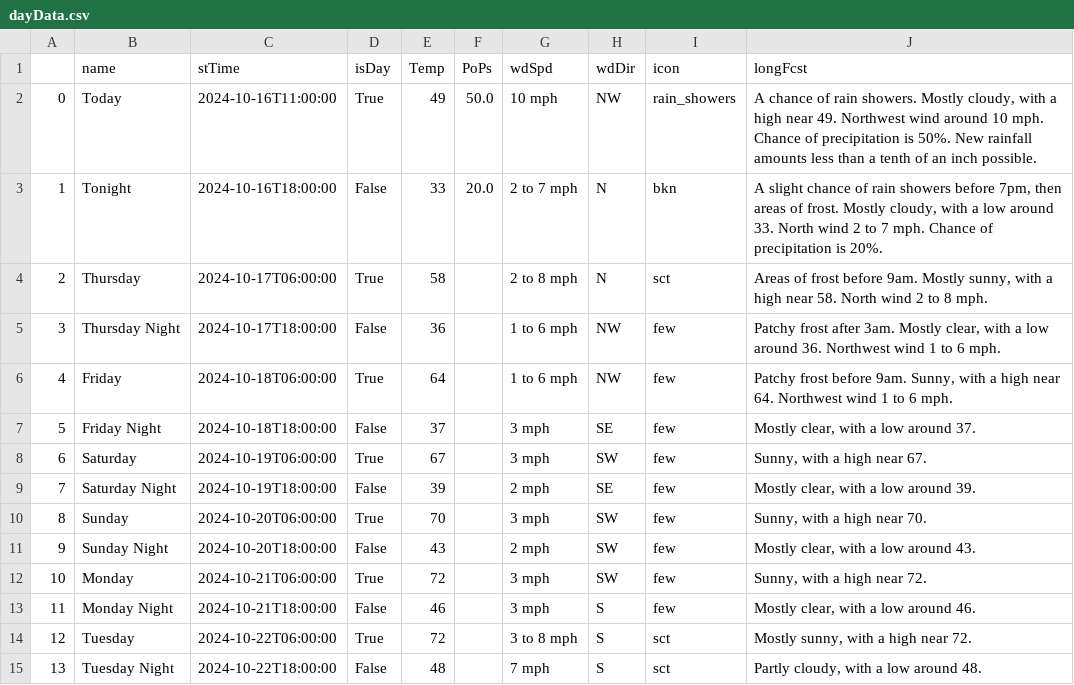
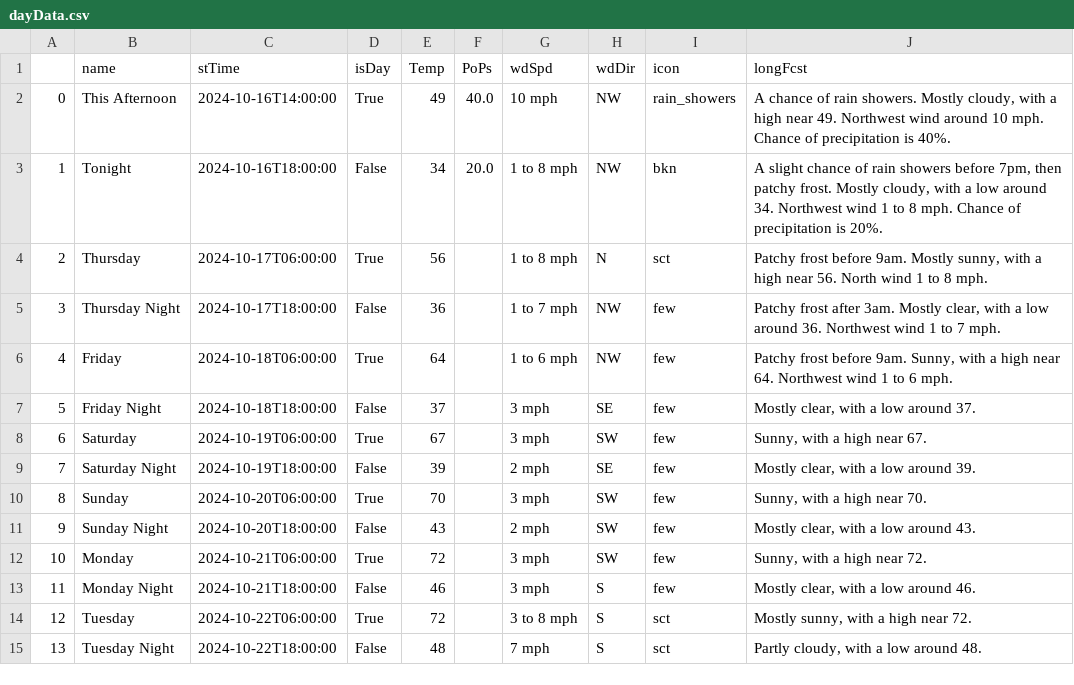
Before and after one commit to avinasharavind/weather-dashboard, a CSV file: static/files/dayData.csv, drawn as a sheet.

```diff
--- a/static/files/dayData.csv
+++ b/static/files/dayData.csv
@@ -1,6 +1,6 @@
 ,name,stTime,isDay,Temp,PoPs,wdSpd,wdDir,icon,longFcst
-0,Today,2024-10-16T11:00:00,True,49,50.0,10 mph,NW,rain_showers,"A chance of rain showers. Mostly cloudy, with a high near 49. Northwest wind around 10 mph. Chance of precipitation is 50%. New rainfall amounts less than a tenth of an inch possible."
-1,Tonight,2024-10-16T18:00:00,False,33,20.0,2 to 7 mph,N,bkn,"A slight chance of rain showers before 7pm, then areas of frost. Mostly cloudy, with a low around 33. North wind 2 to 7 mph. Chance of precipitation is 20%."
-2,Thursday,2024-10-17T06:00:00,True,58,,2 to 8 mph,N,sct,"Areas of frost before 9am. Mostly sunny, with a high near 58. North wind 2 to 8 mph."
-3,Thursday Night,2024-10-17T18:00:00,False,36,,1 to 6 mph,NW,few,"Patchy frost after 3am. Mostly clear, with a low around 36. Northwest wind 1 to 6 mph."
+0,This Afternoon,2024-10-16T14:00:00,True,49,40.0,10 mph,NW,rain_showers,"A chance of rain showers. Mostly cloudy, with a high near 49. Northwest wind around 10 mph. Chance of precipitation is 40%."
+1,Tonight,2024-10-16T18:00:00,False,34,20.0,1 to 8 mph,NW,bkn,"A slight chance of rain showers before 7pm, then patchy frost. Mostly cloudy, with a low around 34. Northwest wind 1 to 8 mph. Chance of precipitation is 20%."
+2,Thursday,2024-10-17T06:00:00,True,56,,1 to 8 mph,N,sct,"Patchy frost before 9am. Mostly sunny, with a high near 56. North wind 1 to 8 mph."
+3,Thursday Night,2024-10-17T18:00:00,False,36,,1 to 7 mph,NW,few,"Patchy frost after 3am. Mostly clear, with a low around 36. Northwest wind 1 to 7 mph."
 4,Friday,2024-10-18T06:00:00,True,64,,1 to 6 mph,NW,few,"Patchy frost before 9am. Sunny, with a high near 64. Northwest wind 1 to 6 mph."
```
Also changed, not shown: static/files/hourData.csv, 3 other files.
